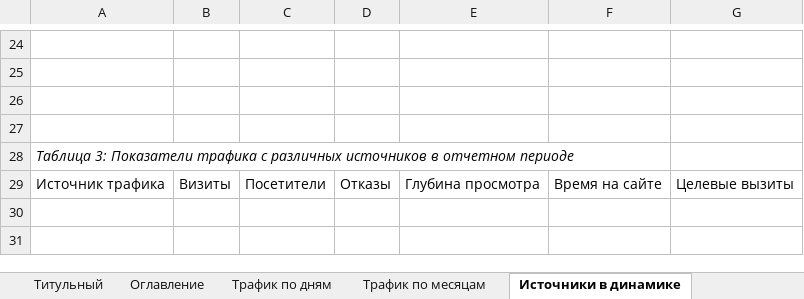
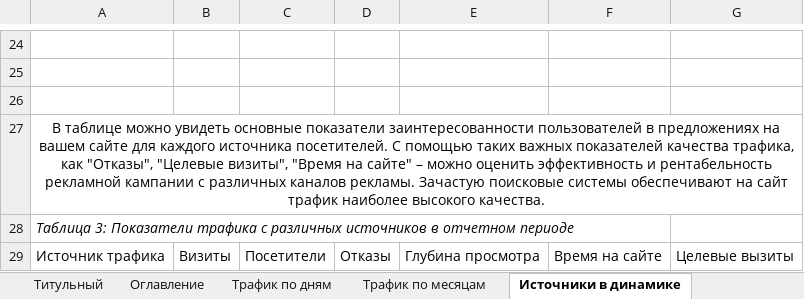
Before and after one commit to Lefaen/yaMetrik, an Excel workbook: template/template.xlsx, sheet Источники в динамике, drawn as a sheet; only a part is shown, gaps mark what is left out; values as stored, in another font and other column widths than the file's, no borders; charts and pictures and table styles not drawn; the diff names each change by its address in the sheet, - before the commit and + after, or states it on an @@ line.

```diff
--- a/template/template.xlsx (sheet Источники в динамике)
+++ b/template/template.xlsx (sheet Источники в динамике)
-A27: (empty)
+A27: В таблице можно увидеть основные показатели заинтересованности пользователей в предложениях на вашем сайте для каждого источника посетителей. С помощью таких важных показателей качества трафика, как "Отказы", "Целевые визиты", "Время на сайте" – можно оценить эффективность и рентабельность рекламной кампании с различных каналов рекламы. Зачастую поисковые системы обеспечивают на сайт трафик наиболее высокого качества.
+A27:G27 merged
```
Also changed, not shown: sheet Трафик по дням, sheet Трафик по месяцам, charts or pictures, 2 other files.
